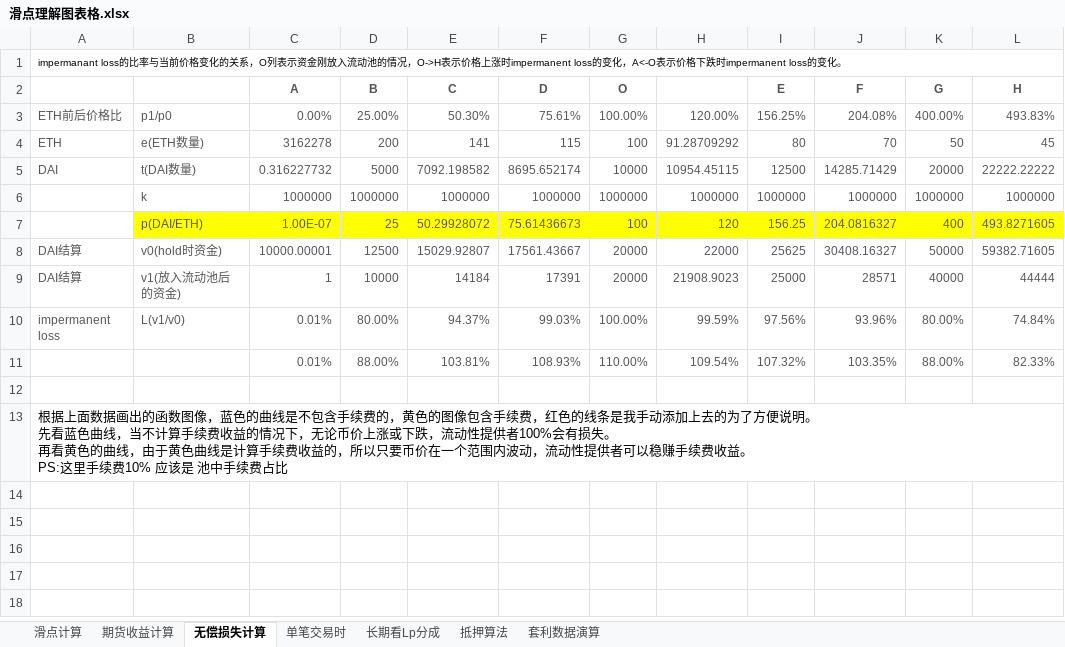
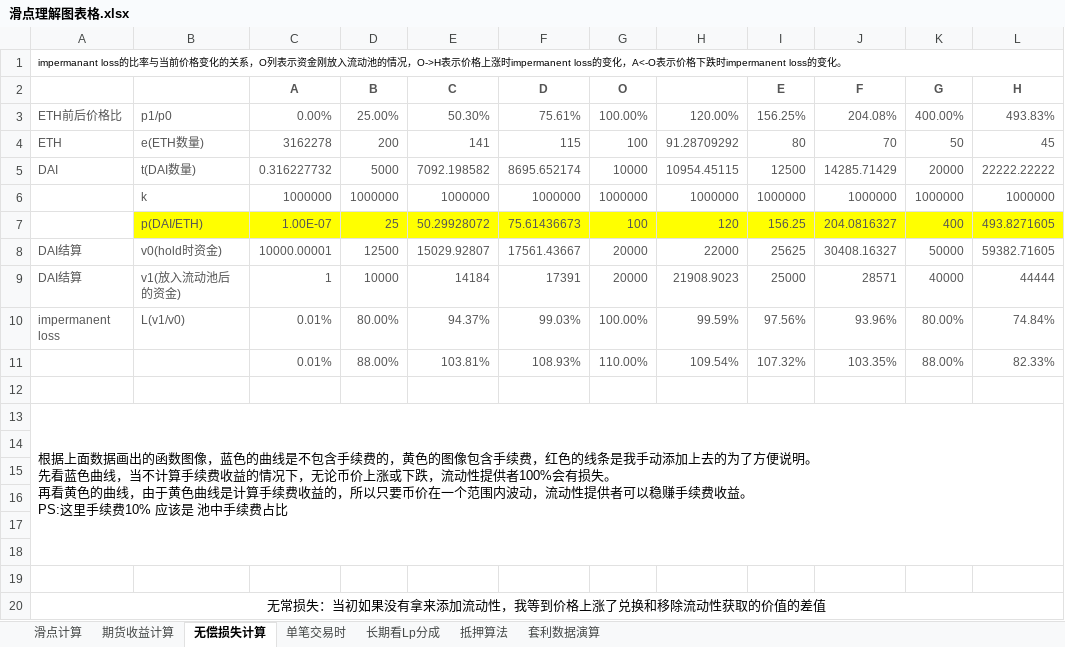
Before and after one commit to Conwy2021/solidityTest, an Excel workbook: 滑点理解图表格.xlsx, sheet 无偿损失计算, drawn as a sheet; values as stored, in another font and other column widths than the file's, no borders; charts and pictures not drawn; the diff names each change by its address in the sheet, - before the commit and + after, or states it on an @@ line.

Commit message:
add  表格添加无常损失说明

```diff
--- a/滑点理解图表格.xlsx (sheet 无偿损失计算)
+++ b/滑点理解图表格.xlsx (sheet 无偿损失计算)
+row 14: (empty)
+row 15: (empty)
+row 16: (empty)
+row 17: (empty)
+row 18: (empty)
+row 19: (empty)
+row 20: 无常损失：当初如果没有拿来添加流动性，我等到价格上涨了兑换和移除流动性获取的价值的差值
```
Also changed, not shown: charts or pictures.
